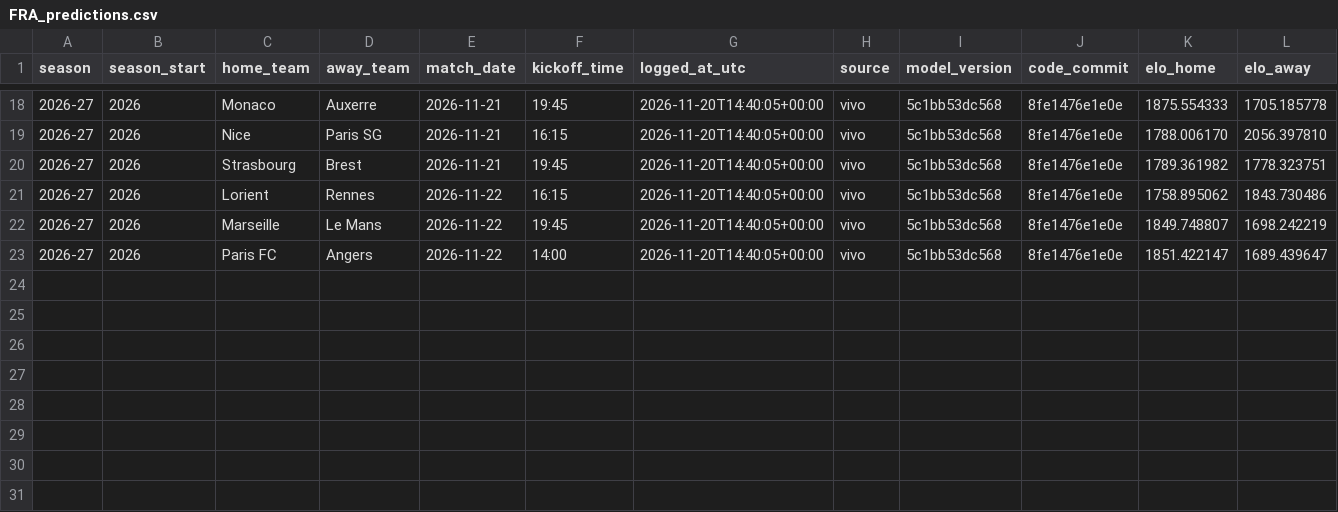
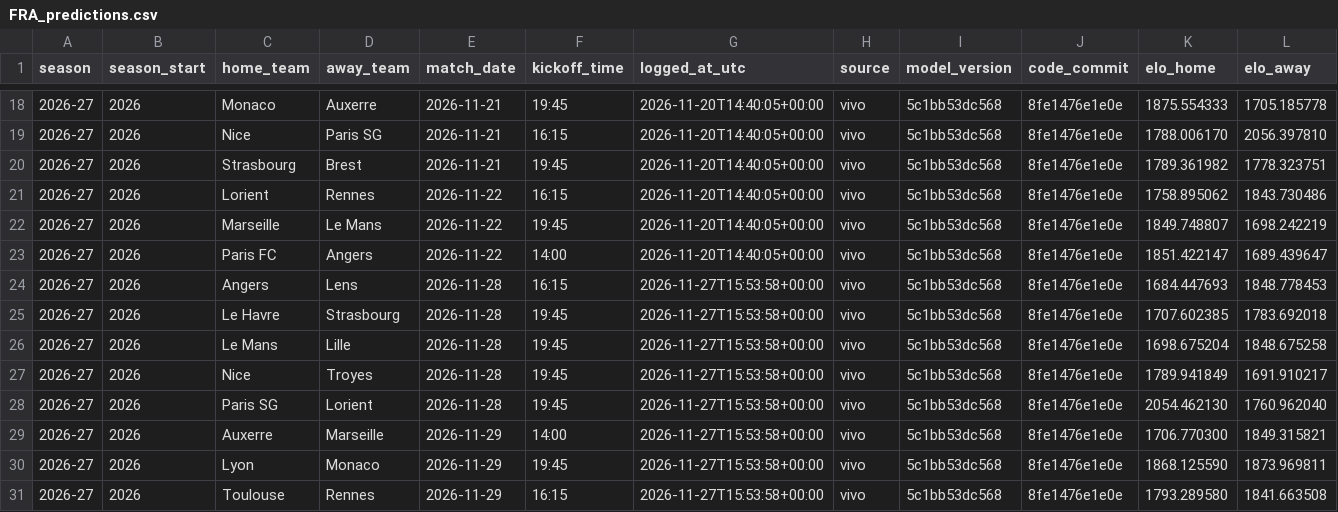
Before and after one commit to IgnacioGil23/futbol-predict, a CSV file: ledger/FRA_predictions.csv, drawn as a sheet; only a part is shown, gaps mark what is left out; rows hold the shown columns only; the diff names each change by its address in the sheet, - before the commit and + after, or states it on an @@ line.

```diff
--- a/ledger/FRA_predictions.csv
+++ b/ledger/FRA_predictions.csv
+row 24: 2026-27 | 2026 | Angers | Lens | 2026-11-28 | 16:15 | 2026-11-27T15:53:58+00:00 | vivo | 5c1bb53dc568 | 8fe1476e1e0e | 1684.447693 | 1848.778453
+row 25: 2026-27 | 2026 | Le Havre | Strasbourg | 2026-11-28 | 19:45 | 2026-11-27T15:53:58+00:00 | vivo | 5c1bb53dc568 | 8fe1476e1e0e | 1707.602385 | 1783.692018
+row 26: 2026-27 | 2026 | Le Mans | Lille | 2026-11-28 | 19:45 | 2026-11-27T15:53:58+00:00 | vivo | 5c1bb53dc568 | 8fe1476e1e0e | 1698.675204 | 1848.675258
+row 27: 2026-27 | 2026 | Nice | Troyes | 2026-11-28 | 19:45 | 2026-11-27T15:53:58+00:00 | vivo | 5c1bb53dc568 | 8fe1476e1e0e | 1789.941849 | 1691.910217
+row 28: 2026-27 | 2026 | Paris SG | Lorient | 2026-11-28 | 19:45 | 2026-11-27T15:53:58+00:00 | vivo | 5c1bb53dc568 | 8fe1476e1e0e | 2054.462130 | 1760.962040
+row 29: 2026-27 | 2026 | Auxerre | Marseille | 2026-11-29 | 14:00 | 2026-11-27T15:53:58+00:00 | vivo | 5c1bb53dc568 | 8fe1476e1e0e | 1706.770300 | 1849.315821
+row 30: 2026-27 | 2026 | Lyon | Monaco | 2026-11-29 | 19:45 | 2026-11-27T15:53:58+00:00 | vivo | 5c1bb53dc568 | 8fe1476e1e0e | 1868.125590 | 1873.969811
+row 31: 2026-27 | 2026 | Toulouse | Rennes | 2026-11-29 | 16:15 | 2026-11-27T15:53:58+00:00 | vivo | 5c1bb53dc568 | 8fe1476e1e0e | 1793.289580 | 1841.663508
```
Also changed, not shown: ledger/ESP_predictions.csv, ledger/GER_predictions.csv, 6 other files.
